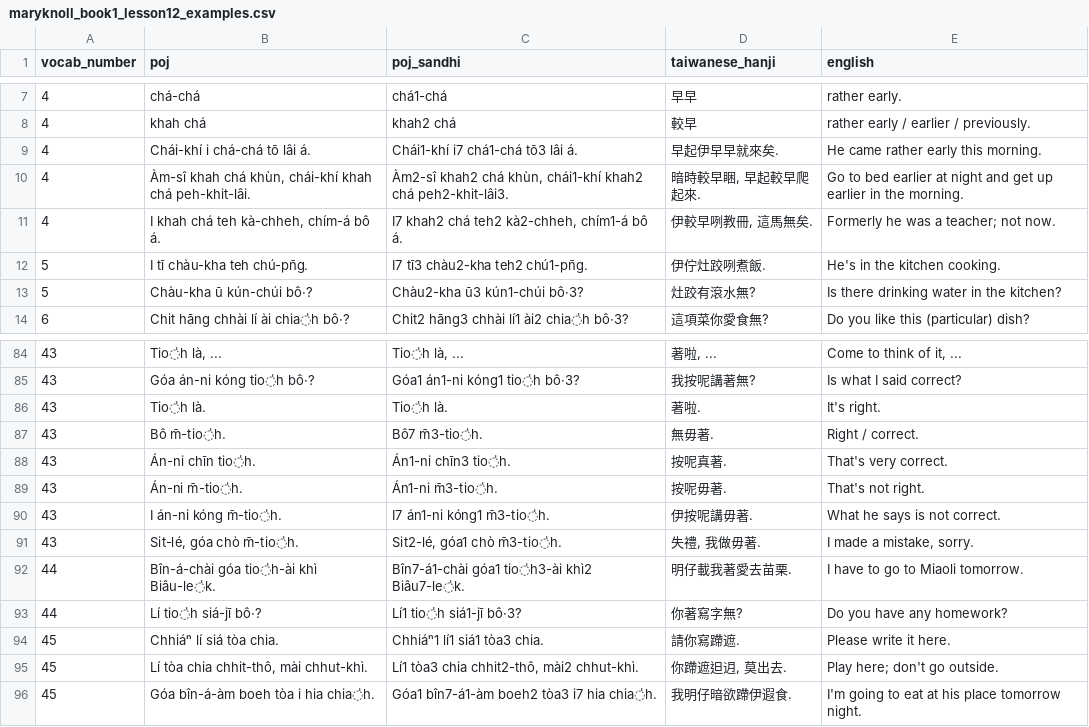
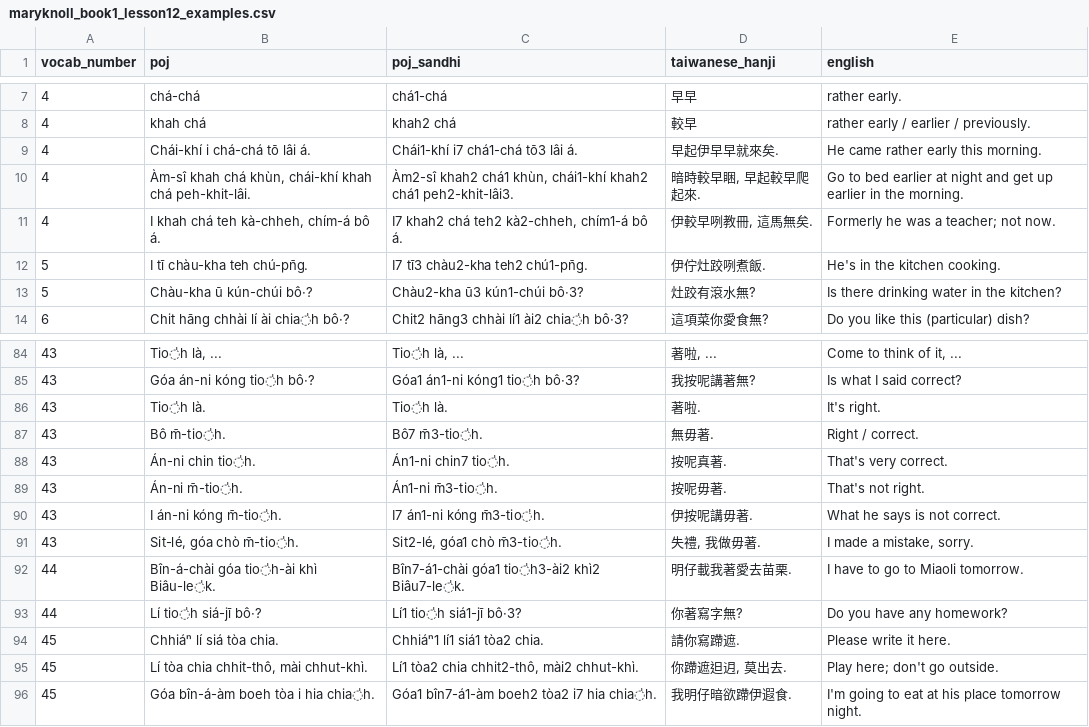
Before and after one commit to mchaver/taiwanese-anki-decks, a CSV file: maryknoll-book-1/csv/maryknoll_book1_lesson12_examples.csv, drawn as a sheet; only a part is shown, gaps mark what is left out; the diff covers the shown part only.

```diff
--- a/maryknoll-book-1/csv/maryknoll_book1_lesson12_examples.csv
+++ b/maryknoll-book-1/csv/maryknoll_book1_lesson12_examples.csv
@@ -9,3 +9,3 @@ vocab_number,poj,poj_sandhi,taiwanese_hanji,english
 4,Chái-khí i chá-chá tō lâi á.,Chái1-khí i7 chá1-chá tō3 lâi á.,早起伊早早就來矣.,He came rather early this morning.
-4,"Àm-sî khah chá khùn, chái-khí khah chá peh-khit-lâi.","Àm2-sî khah2 chá khùn, chái1-khí khah2 chá peh2-khit-lâi3.","暗時較早睏, 早起較早爬起來.",Go to bed earlier at night and get up earlier in the morning.
+4,"Àm-sî khah chá khùn, chái-khí khah chá peh-khit-lâi.","Àm2-sî khah2 chá1 khùn, chái1-khí khah2 chá1 peh2-khit-lâi3.","暗時較早睏, 早起較早爬起來.",Go to bed earlier at night and get up earlier in the morning.
 4,"I khah chá teh kà-chheh, chím-á bô á.","I7 khah2 chá teh2 kà2-chheh, chím1-á bô á.","伊較早咧教冊, 這馬無矣.",Formerly he was a teacher; not now.
@@ -87,10 +87,10 @@ vocab_number,poj,poj_sandhi,taiwanese_hanji,english
 43,Bô m̄-tio̍h.,Bô7 m̄3-tio̍h.,無毋著.,Right / correct.
-43,Án-ni chīn tio̍h.,Án1-ni chīn3 tio̍h.,按呢真著.,That's very correct.
+43,Án-ni chin tio̍h.,Án1-ni chin7 tio̍h.,按呢真著.,That's very correct.
 43,Án-ni m̄-tio̍h.,Án1-ni m̄3-tio̍h.,按呢毋著.,That's not right.
-43,I án-ni kóng m̄-tio̍h.,I7 án1-ni kóng1 m̄3-tio̍h.,伊按呢講毋著.,What he says is not correct.
+43,I án-ni kóng m̄-tio̍h.,I7 án1-ni kóng m̄3-tio̍h.,伊按呢講毋著.,What he says is not correct.
 43,"Sit-lé, góa chò m̄-tio̍h.","Sit2-lé, góa1 chò m̄3-tio̍h.","失禮, 我做毋著.","I made a mistake, sorry."
-44,Bîn-á-chài góa tio̍h-ài khì Biâu-le̍k.,Bîn7-á1-chài góa1 tio̍h3-ài khì2 Biâu7-le̍k.,明仔載我著愛去苗栗.,I have to go to Miaoli tomorrow.
+44,Bîn-á-chài góa tio̍h-ài khì Biâu-le̍k.,Bîn7-á1-chài góa1 tio̍h3-ài2 khì2 Biâu7-le̍k.,明仔載我著愛去苗栗.,I have to go to Miaoli tomorrow.
 44,Lí tio̍h siá-jī bô·?,Lí1 tio̍h siá1-jī bô·3?,你著寫字無?,Do you have any homework?
-45,Chhiáⁿ lí siá tòa chia.,Chhiáⁿ1 lí1 siá1 tòa3 chia.,請你寫蹛遮.,Please write it here.
-45,"Lí tòa chia chhit-thô, mài chhut-khì.","Lí1 tòa3 chia chhit2-thô, mài2 chhut-khì.","你蹛遮𨑨迌, 莫出去.","Play here; don't go outside."
-45,Góa bîn-á-àm boeh tòa i hia chia̍h.,Góa1 bîn7-á1-àm boeh2 tòa3 i7 hia chia̍h.,我明仔暗欲蹛伊遐食.,I'm going to eat at his place tomorrow night.
+45,Chhiáⁿ lí siá tòa chia.,Chhiáⁿ1 lí1 siá1 tòa2 chia.,請你寫蹛遮.,Please write it here.
+45,"Lí tòa chia chhit-thô, mài chhut-khì.","Lí1 tòa2 chia chhit2-thô, mài2 chhut-khì.","你蹛遮𨑨迌, 莫出去.","Play here; don't go outside."
+45,Góa bîn-á-àm boeh tòa i hia chia̍h.,Góa1 bîn7-á1-àm boeh2 tòa2 i7 hia chia̍h.,我明仔暗欲蹛伊遐食.,I'm going to eat at his place tomorrow night.
```
Also changed, not shown: 44 edited cells elsewhere in this file.
